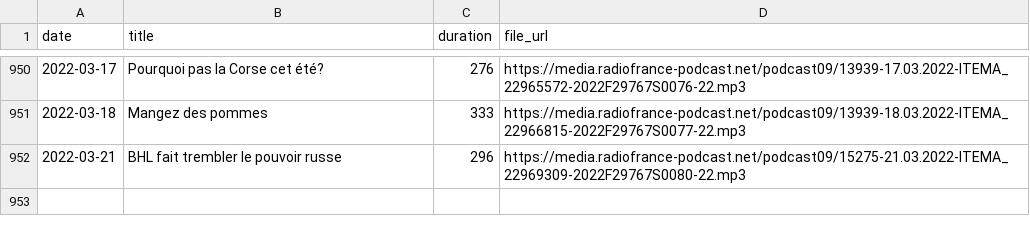
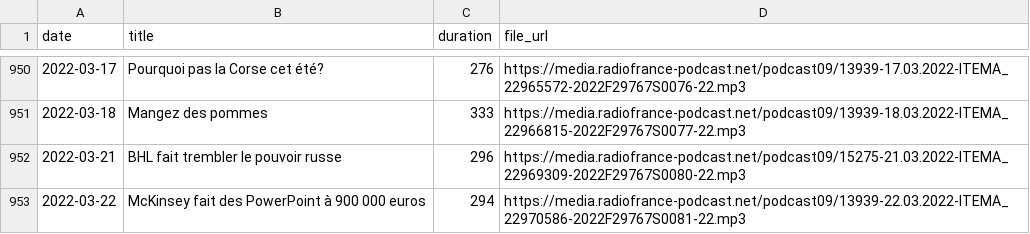
Before and after one commit to ahasverus/franceinter, a CSV file: inst/csv/tanguy-pastureau-maltraite-l-info.csv, drawn as a sheet; only a part is shown, gaps mark what is left out; the diff names each change by its address in the sheet, - before the commit and + after, or states it on an @@ line.

```diff
--- a/inst/csv/tanguy-pastureau-maltraite-l-info.csv
+++ b/inst/csv/tanguy-pastureau-maltraite-l-info.csv
+row 953: 2022-03-22 | McKinsey fait des PowerPoint à 900 000 euros | 294 | https://media.radiofrance-podcast.net/podcast09/13939-22.03.2022-ITEMA_22970586-2022F29767S0081-22.mp3
```
Also changed, not shown: inst/csv/la-chronique-de-djamil-le-shlag.csv, inst/csv/le-moment-meurice.csv, 4 other files.
